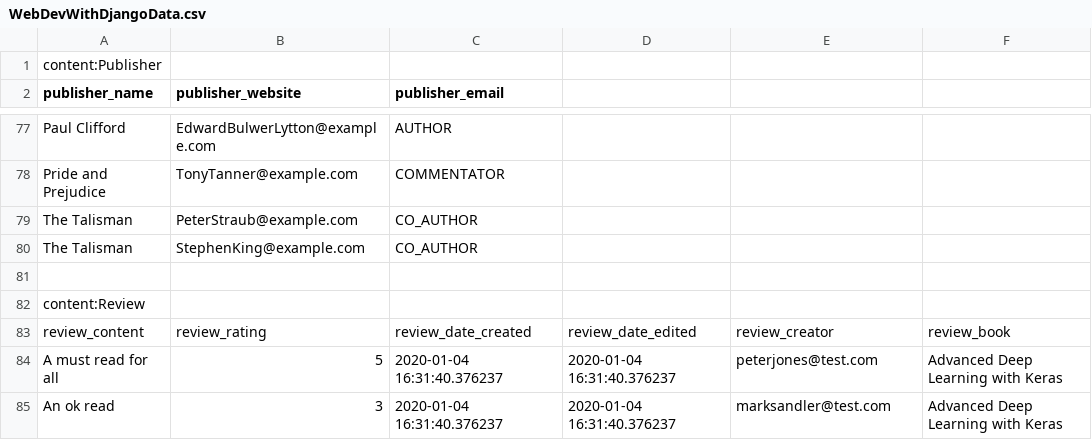
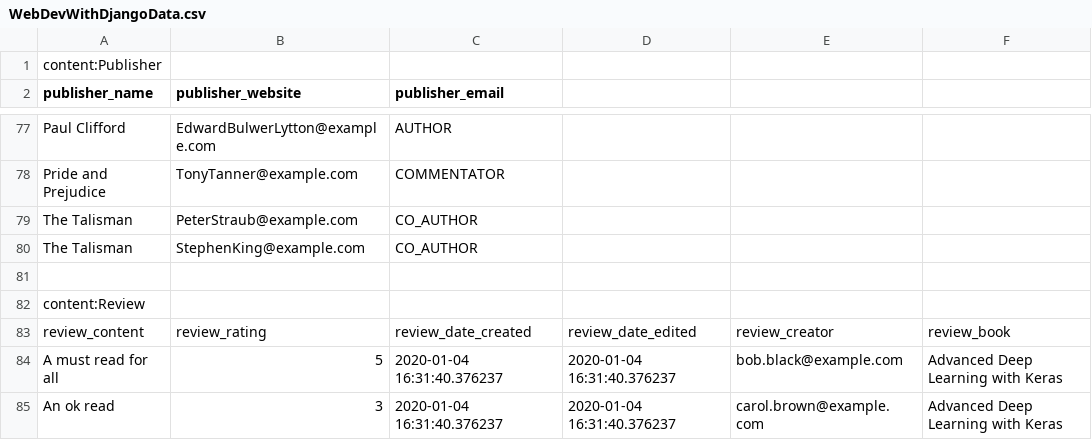
Before and after one commit to PacktPublishing/Web-Development-with-Django-Second-Edition, a CSV file: Chapter02/final/bookr/reviews/management/commands/WebDevWithDjangoData.csv, drawn as a sheet; only a part is shown, gaps mark what is left out.

Commit message:
Use example.com domain for  email addresses.

```diff
--- a/Chapter02/final/bookr/reviews/management/commands/WebDevWithDjangoData.csv
+++ b/Chapter02/final/bookr/reviews/management/commands/WebDevWithDjangoData.csv
@@ -83,3 +83,3 @@ content:Review,,,,,
 review_content,review_rating,review_date_created,review_date_edited,review_creator,review_book
-A must read for all,5,2020-01-04 16:31:40.376237,2020-01-04 16:31:40.376237,peterjones@test.com,Advanced Deep Learning with Keras
-An ok read,3,2020-01-04 16:31:40.376237,2020-01-04 16:31:40.376237,marksandler@test.com,Advanced Deep Learning with Keras
+A must read for all,5,2020-01-04 16:31:40.376237,2020-01-04 16:31:40.376237,bob.black@example.com,Advanced Deep Learning with Keras
+An ok read,3,2020-01-04 16:31:40.376237,2020-01-04 16:31:40.376237,carol.brown@example.com,Advanced Deep Learning with Keras
```
Also changed, not shown: Chapter03/Activity3.01/bookr/reviews/management/commands/WebDevWithDjangoData.csv, Chapter03/Exercise3.01/bookr/reviews/management/commands/WebDevWithDjangoData.csv, 4 other files.
